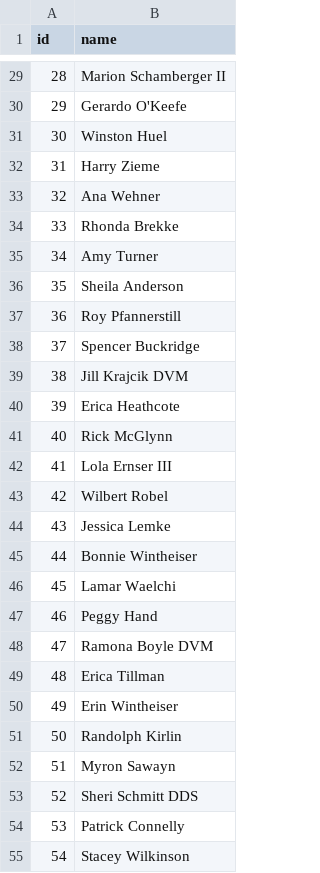
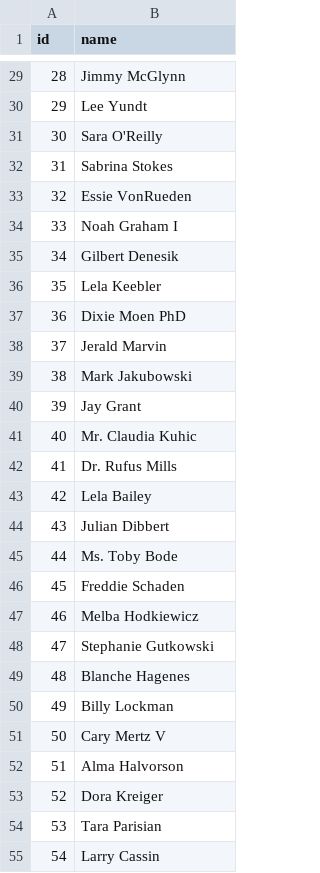
Before and after one commit to The-Home-ies/reservations-service, a CSV file: users.csv, drawn as a sheet; only a part is shown, gaps mark what is left out; the diff covers the shown part only.

```diff
--- a/users.csv
+++ b/users.csv
@@ -29,27 +29,27 @@ id,name
-28,Marion Schamberger II
-29,Gerardo O'Keefe
-30,Winston Huel
-31,Harry Zieme
-32,Ana Wehner
-33,Rhonda Brekke
-34,Amy Turner
-35,Sheila Anderson
-36,Roy Pfannerstill
-37,Spencer Buckridge
-38,Jill Krajcik DVM
-39,Erica Heathcote
-40,Rick McGlynn
-41,Lola Ernser III
-42,Wilbert Robel
-43,Jessica Lemke
-44,Bonnie Wintheiser
-45,Lamar Waelchi
-46,Peggy Hand
-47,Ramona Boyle DVM
-48,Erica Tillman
-49,Erin Wintheiser
-50,Randolph Kirlin
-51,Myron Sawayn
-52,Sheri Schmitt DDS
-53,Patrick Connelly
-54,Stacey Wilkinson
+28,Jimmy McGlynn
+29,Lee Yundt
+30,Sara O'Reilly
+31,Sabrina Stokes
+32,Essie VonRueden
+33,Noah Graham I
+34,Gilbert Denesik
+35,Lela Keebler
+36,Dixie Moen PhD
+37,Jerald Marvin
+38,Mark Jakubowski
+39,Jay Grant
+40,Mr. Claudia Kuhic
+41,Dr. Rufus Mills
+42,Lela Bailey
+43,Julian Dibbert
+44,Ms. Toby Bode
+45,Freddie Schaden
+46,Melba Hodkiewicz
+47,Stephanie Gutkowski
+48,Blanche Hagenes
+49,Billy Lockman
+50,Cary Mertz V
+51,Alma Halvorson
+52,Dora Kreiger
+53,Tara Parisian
+54,Larry Cassin
```
Also changed, not shown: 73 edited cells elsewhere in this file, bookings.csv, listings.csv, 1 other file.
